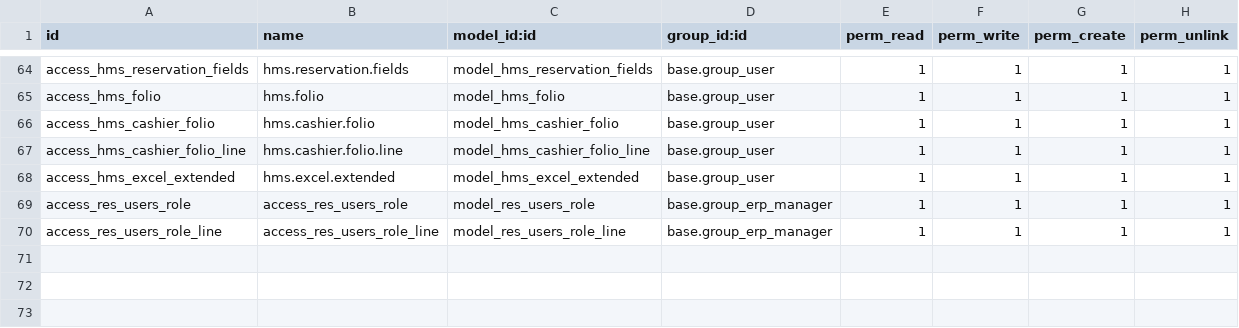
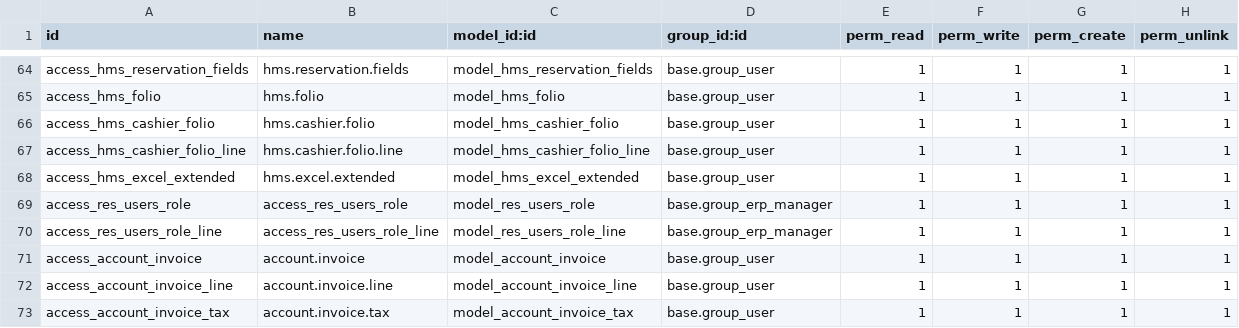
Before and after one commit to kaungmyatsoekms/hms-1, a CSV file: hms/security/ir.model.access.csv, drawn as a sheet; only a part is shown, gaps mark what is left out.

```diff
--- a/hms/security/ir.model.access.csv
+++ b/hms/security/ir.model.access.csv
@@ -70 +70,4 @@ access_res_users_role,access_res_users_role,model_res_users_role,"base.group_erp
 access_res_users_role_line,access_res_users_role_line,model_res_users_role_line,"base.group_erp_manager",1,1,1,1
+access_account_invoice,account.invoice,model_account_invoice,base.group_user,1,1,1,1
+access_account_invoice_line,account.invoice.line,model_account_invoice_line,base.group_user,1,1,1,1
+access_account_invoice_tax,account.invoice.tax,model_account_invoice_tax,base.group_user,1,1,1,1
```
Also changed, not shown: 7 other files.
